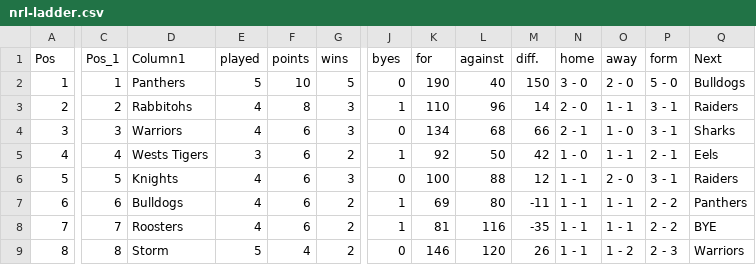
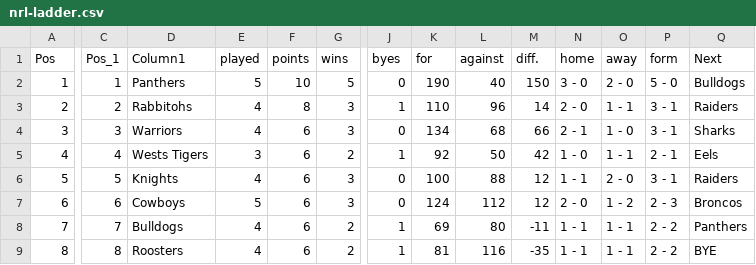
Before and after one commit to Big-Davo/2026-footy-picks, a CSV file: nrl-ladder.csv, drawn as a sheet; only a part is shown, gaps mark what is left out; the diff covers the shown part only; the diff names each change by its address in the sheet, - before the commit and + after, or states it on an @@ line.

Commit message:
Update nrl-ladder.csv

```diff
--- a/nrl-ladder.csv
+++ b/nrl-ladder.csv
-D7 (Column1): Bulldogs
+D7 (Column1): Cowboys
-E7 (played): 4
+E7 (played): 5
-G7 (wins): 2
+G7 (wins): 3
-J7 (byes): 1
+J7 (byes): 0
-K7 (for): 69
+K7 (for): 124
-L7 (against): 80
+L7 (against): 112
-M7 (diff.): -11
+M7 (diff.): 12
-N7 (home): 1 - 1
+N7 (home): 2 - 0
-O7 (away): 1 - 1
+O7 (away): 1 - 2
-P7 (form): 2 - 2
+P7 (form): 2 - 3
-Q7 (Next): Panthers
+Q7 (Next): Broncos
-D8 (Column1): Roosters
+D8 (Column1): Bulldogs
-K8 (for): 81
+K8 (for): 69
-L8 (against): 116
+L8 (against): 80
-M8 (diff.): -35
+M8 (diff.): -11
-Q8 (Next): BYE
+Q8 (Next): Panthers
-D9 (Column1): Storm
+D9 (Column1): Roosters
-E9 (played): 5
+E9 (played): 4
-F9 (points): 4
+F9 (points): 6
-J9 (byes): 0
+J9 (byes): 1
-K9 (for): 146
+K9 (for): 81
-L9 (against): 120
+L9 (against): 116
-M9 (diff.): 26
+M9 (diff.): -35
-O9 (away): 1 - 2
+O9 (away): 1 - 1
-P9 (form): 2 - 3
+P9 (form): 2 - 2
-Q9 (Next): Warriors
+Q9 (Next): BYE
```
Also changed, not shown: 44 edited cells elsewhere in this file.
